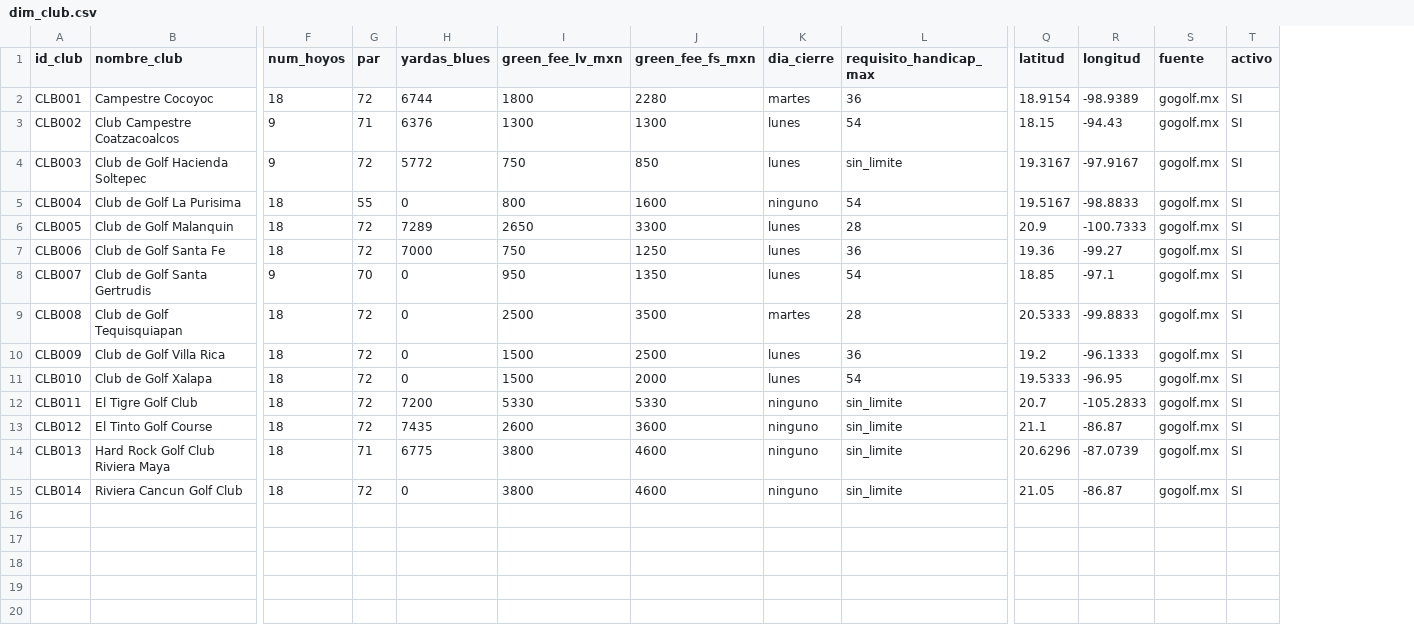
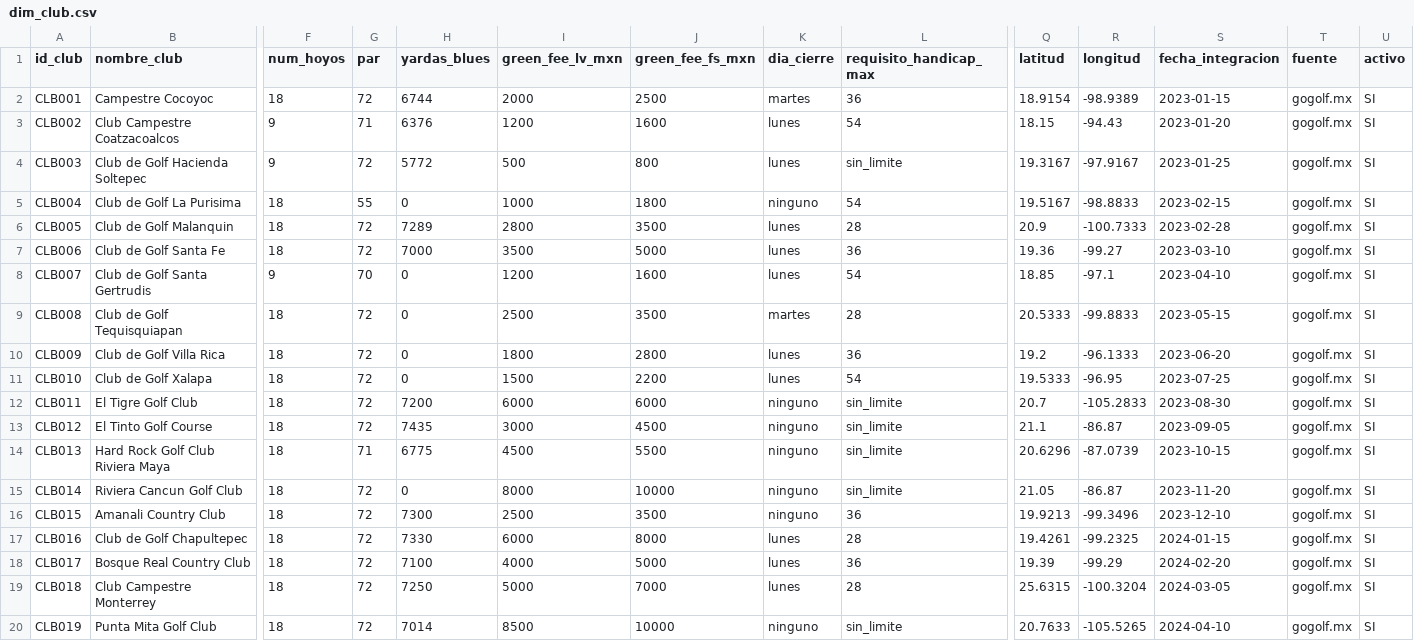
Before and after one commit to jmtoral/golf_simulation_data, a CSV file: data/raw/dim_club.csv, drawn as a sheet; only a part is shown, gaps mark what is left out; rows hold the shown columns only; the diff names each change by its address in the sheet, - before the commit and + after, or states it on an @@ line.

```diff
--- a/data/raw/dim_club.csv
+++ b/data/raw/dim_club.csv
+column S (fecha_integracion), rows 2-15: 2023-01-15 | 2023-01-20 | 2023-01-25 | 2023-02-15 | 2023-02-28 | 2023-03-10 | 2023-04-10 | 2023-05-15 | 2023-06-20 | 2023-07-25 | 2023-08-30 | 2023-09-05 | 2023-10-15 | 2023-11-20
-I2 (green_fee_lv_mxn): 1800
+I2 (green_fee_lv_mxn): 2000
-J2 (green_fee_fs_mxn): 2280
+J2 (green_fee_fs_mxn): 2500
-I3 (green_fee_lv_mxn): 1300
+I3 (green_fee_lv_mxn): 1200
-J3 (green_fee_fs_mxn): 1300
+J3 (green_fee_fs_mxn): 1600
-I4 (green_fee_lv_mxn): 750
+I4 (green_fee_lv_mxn): 500
-J4 (green_fee_fs_mxn): 850
+J4 (green_fee_fs_mxn): 800
-I5 (green_fee_lv_mxn): 800
+I5 (green_fee_lv_mxn): 1000
-J5 (green_fee_fs_mxn): 1600
+J5 (green_fee_fs_mxn): 1800
-I6 (green_fee_lv_mxn): 2650
+I6 (green_fee_lv_mxn): 2800
-J6 (green_fee_fs_mxn): 3300
+J6 (green_fee_fs_mxn): 3500
-I7 (green_fee_lv_mxn): 750
+I7 (green_fee_lv_mxn): 3500
-J7 (green_fee_fs_mxn): 1250
+J7 (green_fee_fs_mxn): 5000
-I8 (green_fee_lv_mxn): 950
+I8 (green_fee_lv_mxn): 1200
-J8 (green_fee_fs_mxn): 1350
+J8 (green_fee_fs_mxn): 1600
-I10 (green_fee_lv_mxn): 1500
+I10 (green_fee_lv_mxn): 1800
-J10 (green_fee_fs_mxn): 2500
+J10 (green_fee_fs_mxn): 2800
-J11 (green_fee_fs_mxn): 2000
+J11 (green_fee_fs_mxn): 2200
-I12 (green_fee_lv_mxn): 5330
+I12 (green_fee_lv_mxn): 6000
-J12 (green_fee_fs_mxn): 5330
+J12 (green_fee_fs_mxn): 6000
-I13 (green_fee_lv_mxn): 2600
+I13 (green_fee_lv_mxn): 3000
-J13 (green_fee_fs_mxn): 3600
+J13 (green_fee_fs_mxn): 4500
-I14 (green_fee_lv_mxn): 3800
+I14 (green_fee_lv_mxn): 4500
-J14 (green_fee_fs_mxn): 4600
+J14 (green_fee_fs_mxn): 5500
-I15 (green_fee_lv_mxn): 3800
+I15 (green_fee_lv_mxn): 8000
-J15 (green_fee_fs_mxn): 4600
+J15 (green_fee_fs_mxn): 10000
+row 16: CLB015 | Amanali Country Club | 18 | 72 | 7300 | 2500 | 3500 | ninguno | 36 | 19.9213 | -99.3496 | 2023-12-10 | gogolf.mx | SI
+row 17: CLB016 | Club de Golf Chapultepec | 18 | 72 | 7330 | 6000 | 8000 | lunes | 28 | 19.4261 | -99.2325 | 2024-01-15 | gogolf.mx | SI
+row 18: CLB017 | Bosque Real Country Club | 18 | 72 | 7100 | 4000 | 5000 | lunes | 36 | 19.39 | -99.29 | 2024-02-20 | gogolf.mx | SI
+row 19: CLB018 | Club Campestre Monterrey | 18 | 72 | 7250 | 5000 | 7000 | lunes | 28 | 25.6315 | -100.3204 | 2024-03-05 | gogolf.mx | SI
+row 20: CLB019 | Punta Mita Golf Club | 18 | 72 | 7014 | 8500 | 10000 | ninguno | sin_limite | 20.7633 | -105.5265 | 2024-04-10 | gogolf.mx | SI
```
Also changed, not shown: 10 other files.
